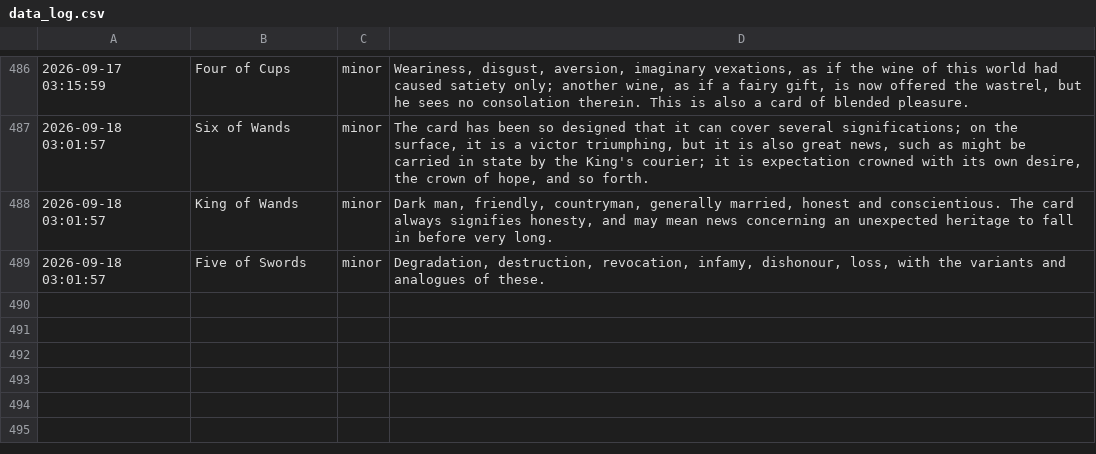
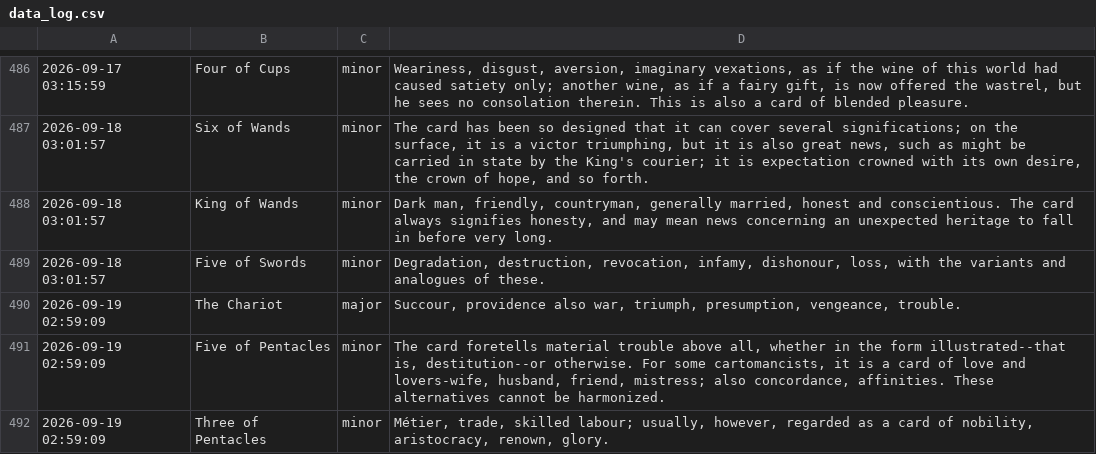
Before and after one commit to prakhar-upadhyay/Daily-Tarot-Scrapper, a CSV file: data_log.csv, drawn as a sheet; only a part is shown, gaps mark what is left out; the diff names each change by its address in the sheet, - before the commit and + after, or states it on an @@ line.

```diff
--- a/data_log.csv
+++ b/data_log.csv
+row 490: 2026-09-19 02:59:09 | The Chariot | major | Succour, providence also war, triumph, presumption, vengeance, trouble.
+row 491: 2026-09-19 02:59:09 | Five of Pentacles | minor | The card foretells material trouble above all, whether in the form illustrated--that is, destitution--or otherwise. For some cartomancists, it is a card of love and lovers-wife, husband, friend, mistress; also concordance, affinities. These alternatives cannot be harmonized.
+row 492: 2026-09-19 02:59:09 | Three of Pentacles | minor | Métier, trade, skilled labour; usually, however, regarded as a card of nobility, aristocracy, renown, glory.
```
